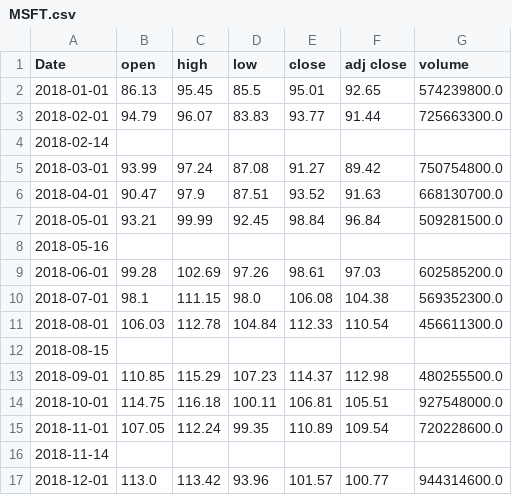
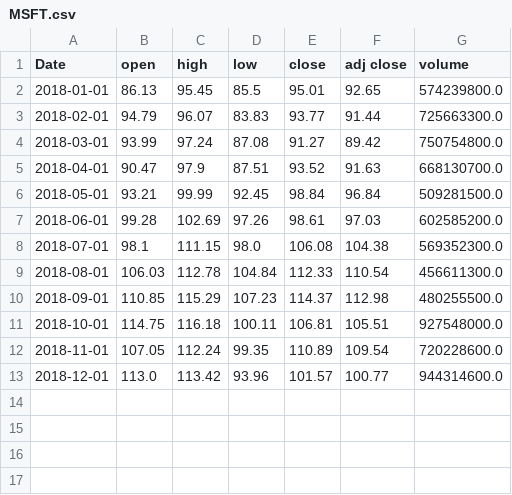
Before and after one commit to demidang12/PSTAT134FinalGroupProject, a CSV file: MSFT.csv, drawn as a sheet.

```diff
--- a/MSFT.csv
+++ b/MSFT.csv
@@ -3,3 +3,2 @@ Date,open,high,low,close,adj close,volume
 2018-02-01,94.79,96.07,83.83,93.77,91.44,725663300.0
-2018-02-14,,,,,,
 2018-03-01,93.99,97.24,87.08,91.27,89.42,750754800.0
@@ -7,3 +6,2 @@ Date,open,high,low,close,adj close,volume
 2018-05-01,93.21,99.99,92.45,98.84,96.84,509281500.0
-2018-05-16,,,,,,
 2018-06-01,99.28,102.69,97.26,98.61,97.03,602585200.0
@@ -11,3 +9,2 @@ Date,open,high,low,close,adj close,volume
 2018-08-01,106.03,112.78,104.84,112.33,110.54,456611300.0
-2018-08-15,,,,,,
 2018-09-01,110.85,115.29,107.23,114.37,112.98,480255500.0
@@ -15,3 +12,2 @@ Date,open,high,low,close,adj close,volume
 2018-11-01,107.05,112.24,99.35,110.89,109.54,720228600.0
-2018-11-14,,,,,,
 2018-12-01,113.0,113.42,93.96,101.57,100.77,944314600.0
```
Also changed, not shown: AAPL.csv, BA.csv, 6 other files.
